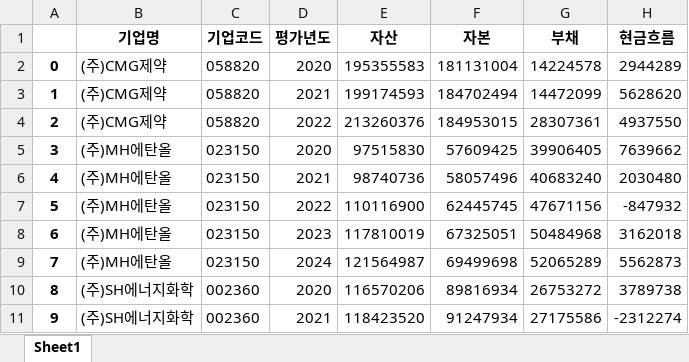
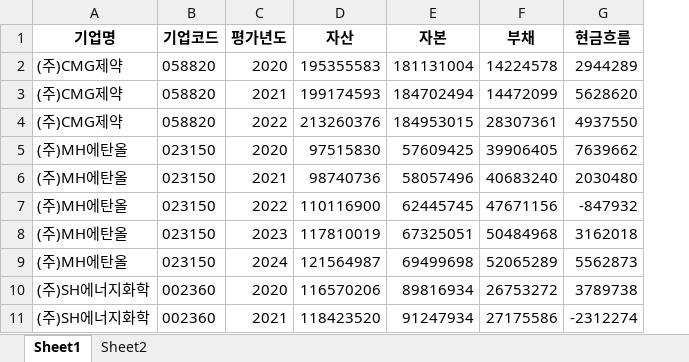
Before and after one commit to dhoh98/project, an Excel workbook: ts2000/merge_df.xlsx, sheet Sheet1, drawn as a sheet; only a part is shown; values as stored, in another font and other column widths than the file's, no borders; the diff names each change by its address in the sheet, - before the commit and + after, or states it on an @@ line.

```diff
--- a/ts2000/merge_df.xlsx (sheet Sheet1)
+++ b/ts2000/merge_df.xlsx (sheet Sheet1)
+sheet tab: Sheet2
-column A, rows 2-11: 0 | 1 | 2 | 3 | 4 | 5 | 6 | 7 | 8 | 9
```
Also changed, not shown: 6 other files.
